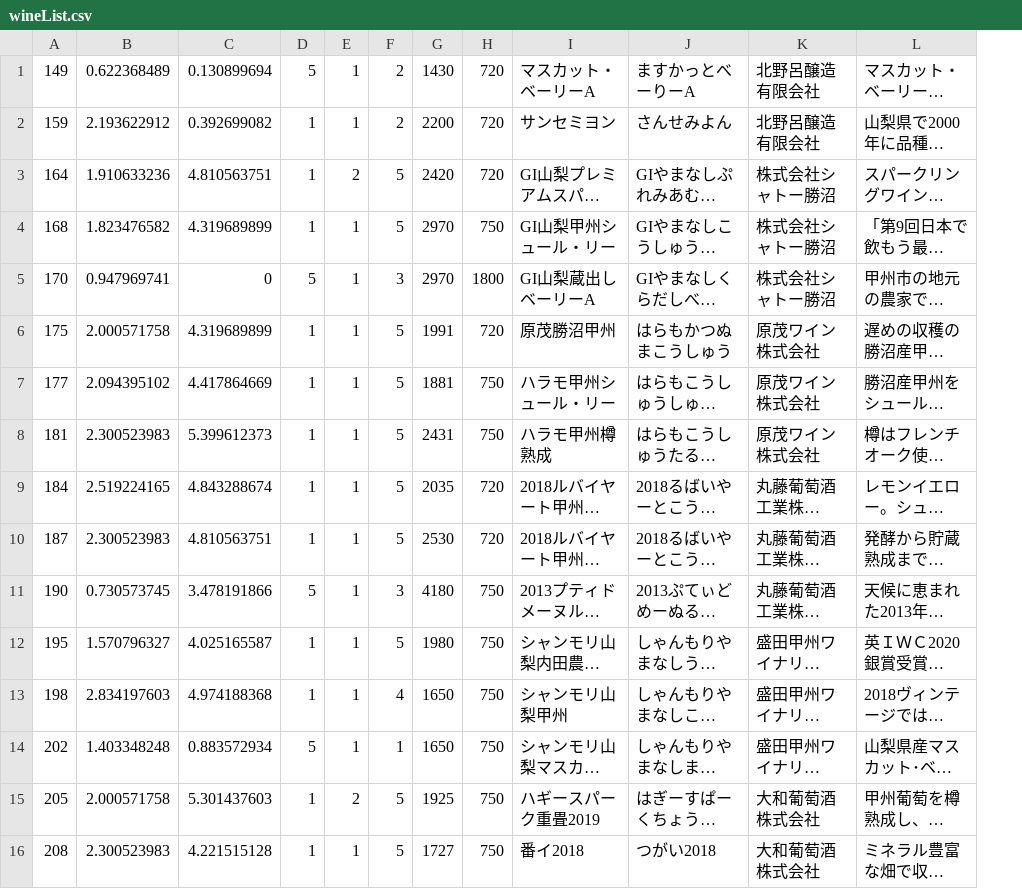
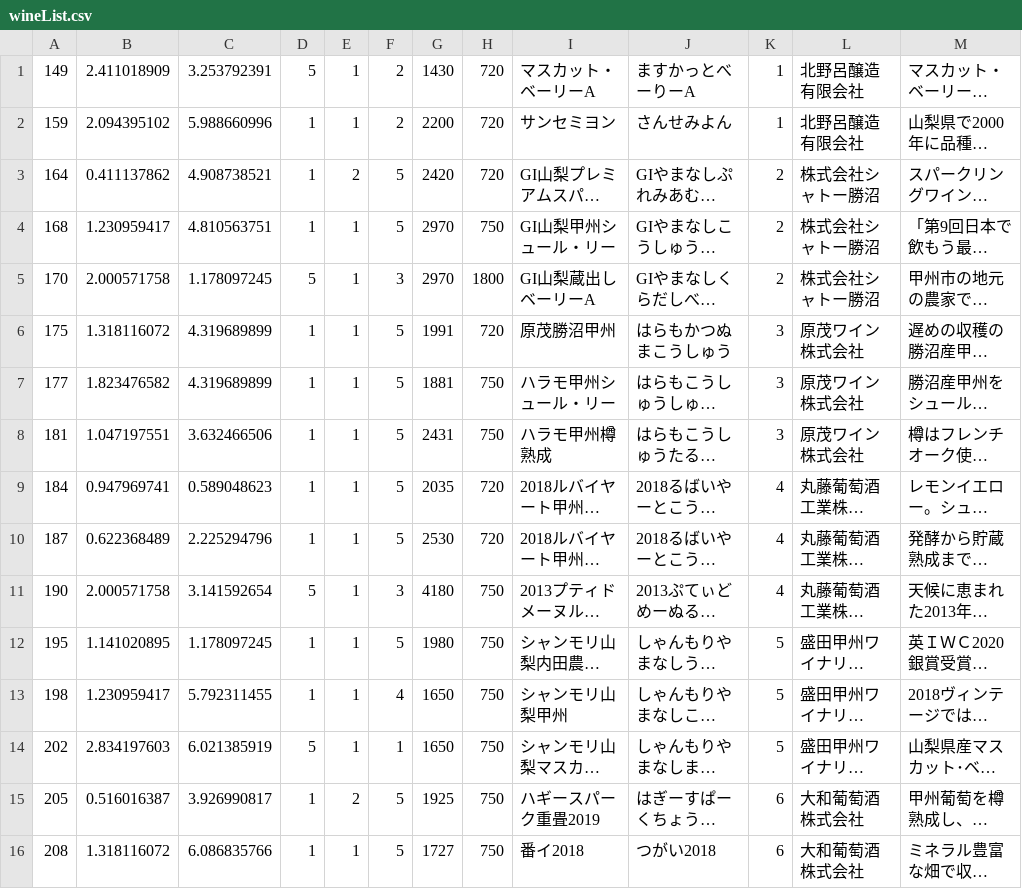
Before and after one commit to t17cs030/traditionalApp, a CSV file: app/src/main/assets/wineList.csv, drawn as a sheet; only a part is shown; long unchanged cells end in …; the diff covers the shown part only; the diff names each change by its address in the sheet, - before the commit and + after, or states it on an @@ line.

```diff
--- a/app/src/main/assets/wineList.csv
+++ b/app/src/main/assets/wineList.csv
+column K, rows 1-16: 1 | 1 | 2 | 2 | 2 | 3 | 3 | 3 | 4 | 4 | 4 | 5 | 5 | 5 | 6 | 6
-B1: 0.622368489
+B1: 2.411018909
-C1: 0.130899694
+C1: 3.253792391
-B2: 2.193622912
+B2: 2.094395102
-C2: 0.392699082
+C2: 5.988660996
-B3: 1.910633236
+B3: 0.411137862
-C3: 4.810563751
+C3: 4.908738521
-B4: 1.823476582
+B4: 1.230959417
-C4: 4.319689899
+C4: 4.810563751
-B5: 0.947969741
+B5: 2.000571758
-C5: 0
+C5: 1.178097245
-B6: 2.000571758
+B6: 1.318116072
-B7: 2.094395102
+B7: 1.823476582
-C7: 4.417864669
+C7: 4.319689899
-B8: 2.300523983
+B8: 1.047197551
-C8: 5.399612373
+C8: 3.632466506
-B9: 2.519224165
+B9: 0.947969741
-C9: 4.843288674
+C9: 0.589048623
-B10: 2.300523983
+B10: 0.622368489
-C10: 4.810563751
+C10: 2.225294796
-B11: 0.730573745
+B11: 2.000571758
-C11: 3.478191866
+C11: 3.141592654
-B12: 1.570796327
+B12: 1.141020895
-C12: 4.025165587
+C12: 1.178097245
-B13: 2.834197603
+B13: 1.230959417
-C13: 4.974188368
+C13: 5.792311455
-B14: 1.403348248
+B14: 2.834197603
-C14: 0.883572934
+C14: 6.021385919
-B15: 2.000571758
+B15: 0.516016387
-C15: 5.301437603
+C15: 3.926990817
-B16: 2.300523983
+B16: 1.318116072
-C16: 4.221515128
+C16: 6.086835766
```
Also changed, not shown: 161 edited cells elsewhere in this file, 2 other files.
